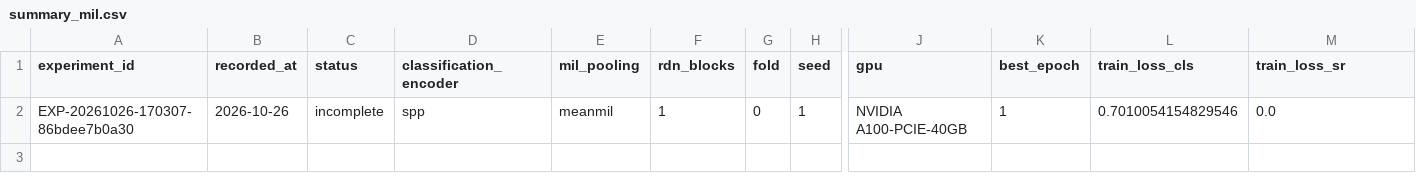
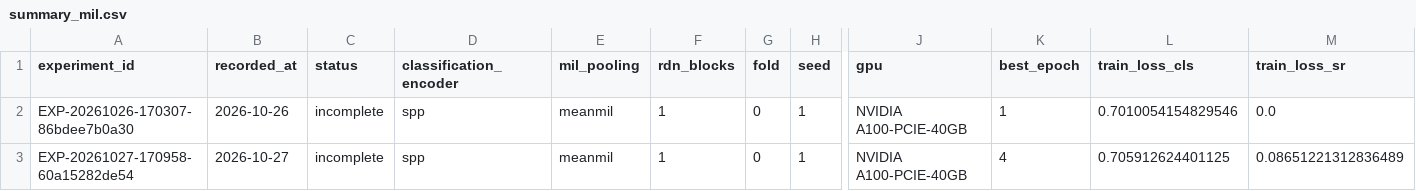
Before and after one commit to QInjian-yy/metasr-e2e, a CSV file: E2E_MetaSR/results/summary_mil.csv, drawn as a sheet; only a part is shown, gaps mark what is left out; rows hold the shown columns only; the diff names each change by its address in the sheet, - before the commit and + after, or states it on an @@ line.

Commit message:
Record native512 MeanMIL SR anti-overfitting snapshot

```diff
--- a/E2E_MetaSR/results/summary_mil.csv
+++ b/E2E_MetaSR/results/summary_mil.csv
+row 3: EXP-20261027-170958-60a15282de54 | 2026-10-27 | incomplete | spp | meanmil | 1 | 0 | 1 | NVIDIA A100-PCIE-40GB | 4 | 0.705912624401125 | 0.08651221312836489
```
Also changed, not shown: 4 other files.
